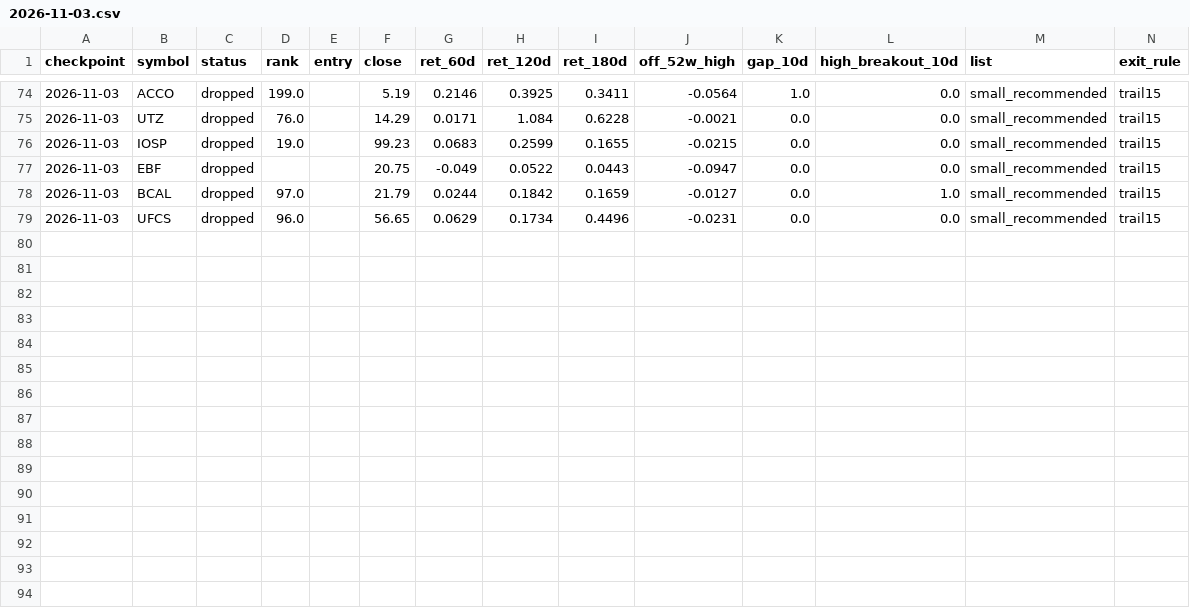
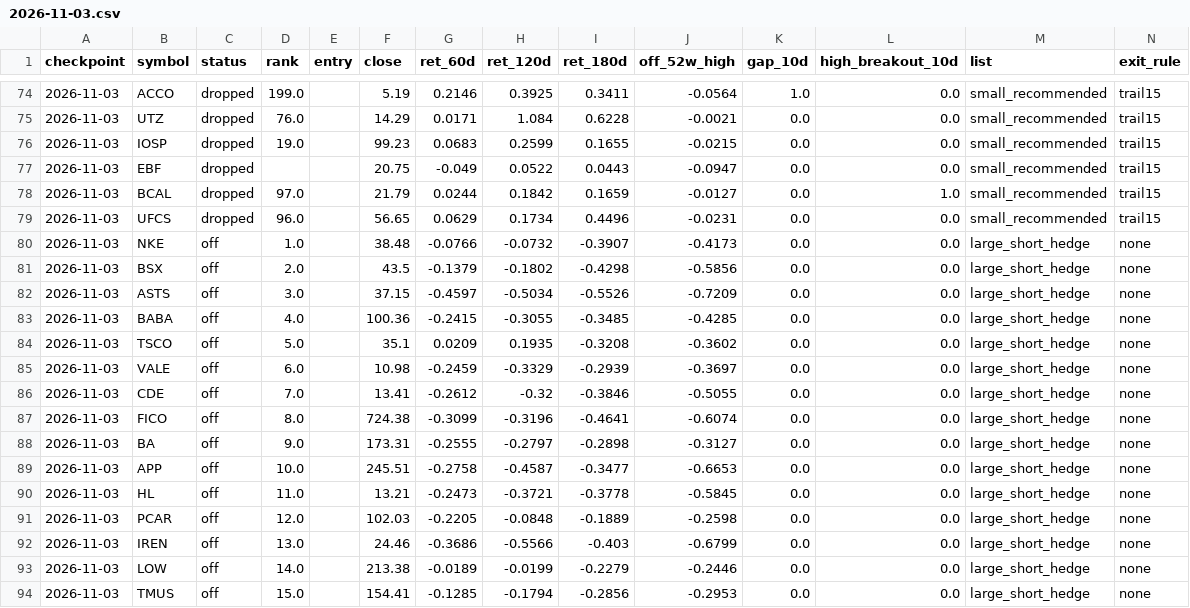
Before and after one commit to victor-huang/alpha_tech_tracker, a CSV file: alpha_tech_tracker/research/top_performers_output/uptrend_formation/paper_lists/2026-11-03.csv, drawn as a sheet; only a part is shown, gaps mark what is left out; the diff names each change by its address in the sheet, - before the commit and + after, or states it on an @@ line.

```diff
--- a/alpha_tech_tracker/research/top_performers_output/uptrend_formation/paper_lists/2026-11-03.csv
+++ b/alpha_tech_tracker/research/top_performers_output/uptrend_formation/paper_lists/2026-11-03.csv
+row 80: 2026-11-03 | NKE | off | 1.0 |  | 38.48 | -0.0766 | -0.0732 | -0.3907 | -0.4173 | 0.0 | 0.0 | large_short_hedge | none
+row 81: 2026-11-03 | BSX | off | 2.0 |  | 43.5 | -0.1379 | -0.1802 | -0.4298 | -0.5856 | 0.0 | 0.0 | large_short_hedge | none
+row 82: 2026-11-03 | ASTS | off | 3.0 |  | 37.15 | -0.4597 | -0.5034 | -0.5526 | -0.7209 | 0.0 | 0.0 | large_short_hedge | none
+row 83: 2026-11-03 | BABA | off | 4.0 |  | 100.36 | -0.2415 | -0.3055 | -0.3485 | -0.4285 | 0.0 | 0.0 | large_short_hedge | none
+row 84: 2026-11-03 | TSCO | off | 5.0 |  | 35.1 | 0.0209 | 0.1935 | -0.3208 | -0.3602 | 0.0 | 0.0 | large_short_hedge | none
+row 85: 2026-11-03 | VALE | off | 6.0 |  | 10.98 | -0.2459 | -0.3329 | -0.2939 | -0.3697 | 0.0 | 0.0 | large_short_hedge | none
+row 86: 2026-11-03 | CDE | off | 7.0 |  | 13.41 | -0.2612 | -0.32 | -0.3846 | -0.5055 | 0.0 | 0.0 | large_short_hedge | none
+row 87: 2026-11-03 | FICO | off | 8.0 |  | 724.38 | -0.3099 | -0.3196 | -0.4641 | -0.6074 | 0.0 | 0.0 | large_short_hedge | none
+row 88: 2026-11-03 | BA | off | 9.0 |  | 173.31 | -0.2555 | -0.2797 | -0.2898 | -0.3127 | 0.0 | 0.0 | large_short_hedge | none
+row 89: 2026-11-03 | APP | off | 10.0 |  | 245.51 | -0.2758 | -0.4587 | -0.3477 | -0.6653 | 0.0 | 0.0 | large_short_hedge | none
+row 90: 2026-11-03 | HL | off | 11.0 |  | 13.21 | -0.2473 | -0.3721 | -0.3778 | -0.5845 | 0.0 | 0.0 | large_short_hedge | none
+row 91: 2026-11-03 | PCAR | off | 12.0 |  | 102.03 | -0.2205 | -0.0848 | -0.1889 | -0.2598 | 0.0 | 0.0 | large_short_hedge | none
+row 92: 2026-11-03 | IREN | off | 13.0 |  | 24.46 | -0.3686 | -0.5566 | -0.403 | -0.6799 | 0.0 | 0.0 | large_short_hedge | none
+row 93: 2026-11-03 | LOW | off | 14.0 |  | 213.38 | -0.0189 | -0.0199 | -0.2279 | -0.2446 | 0.0 | 0.0 | large_short_hedge | none
+row 94: 2026-11-03 | TMUS | off | 15.0 |  | 154.41 | -0.1285 | -0.1794 | -0.2856 | -0.2953 | 0.0 | 0.0 | large_short_hedge | none
```
Also changed, not shown: 9 other files.
